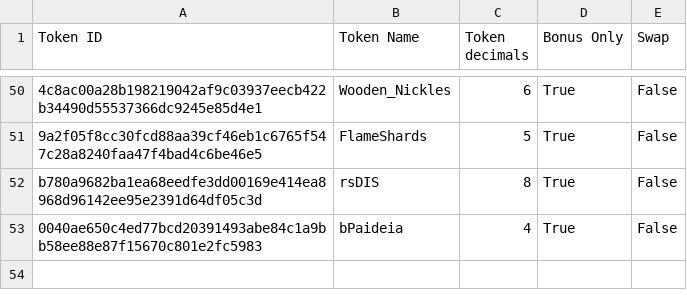
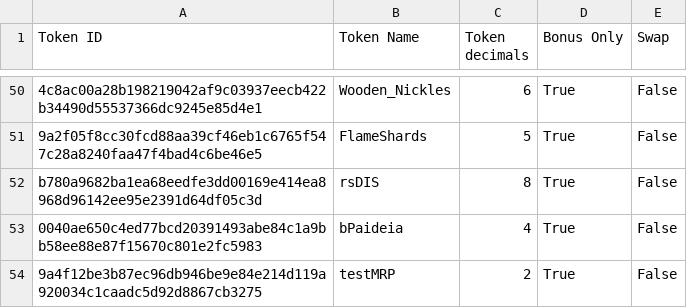
Before and after one commit to marctheshark3/Mining-Reward-Tokens, a CSV file: supported-tokens.csv, drawn as a sheet; only a part is shown, gaps mark what is left out; the diff names each change by its address in the sheet, - before the commit and + after, or states it on an @@ line.

```diff
--- a/supported-tokens.csv
+++ b/supported-tokens.csv
+row 54: 9a4f12be3b87ec96db946be9e84e214d119a920034c1caadc5d92d8867cb3275 | testMRP | 2 | True | False
```
